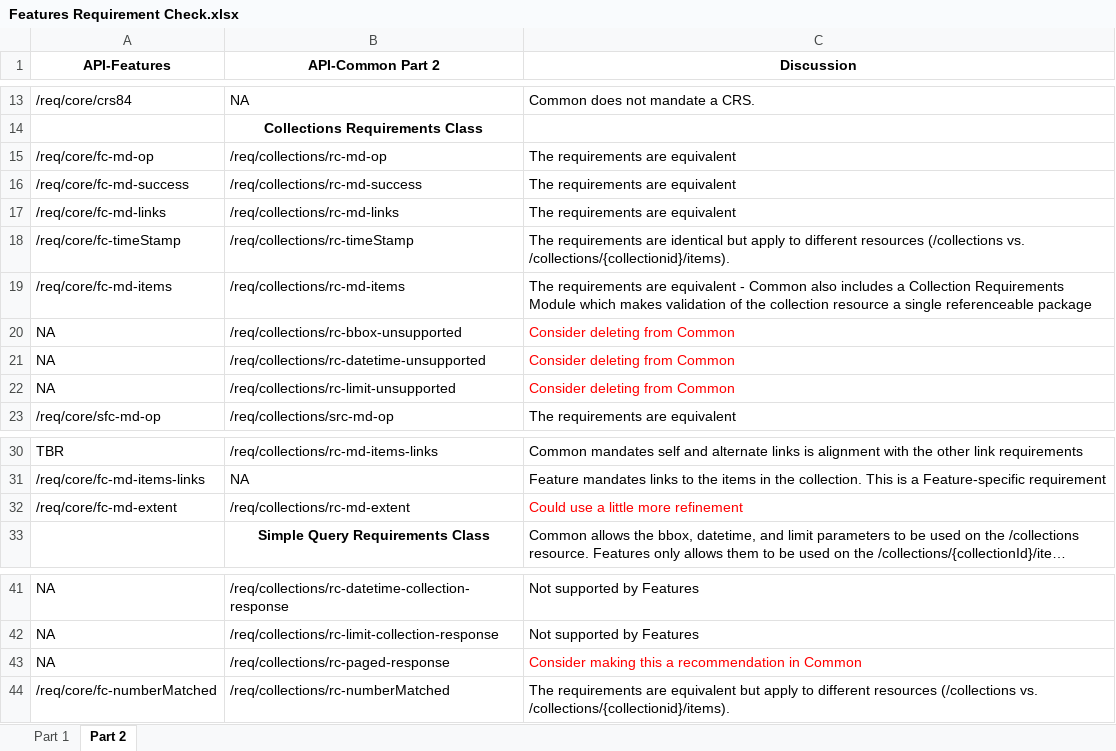
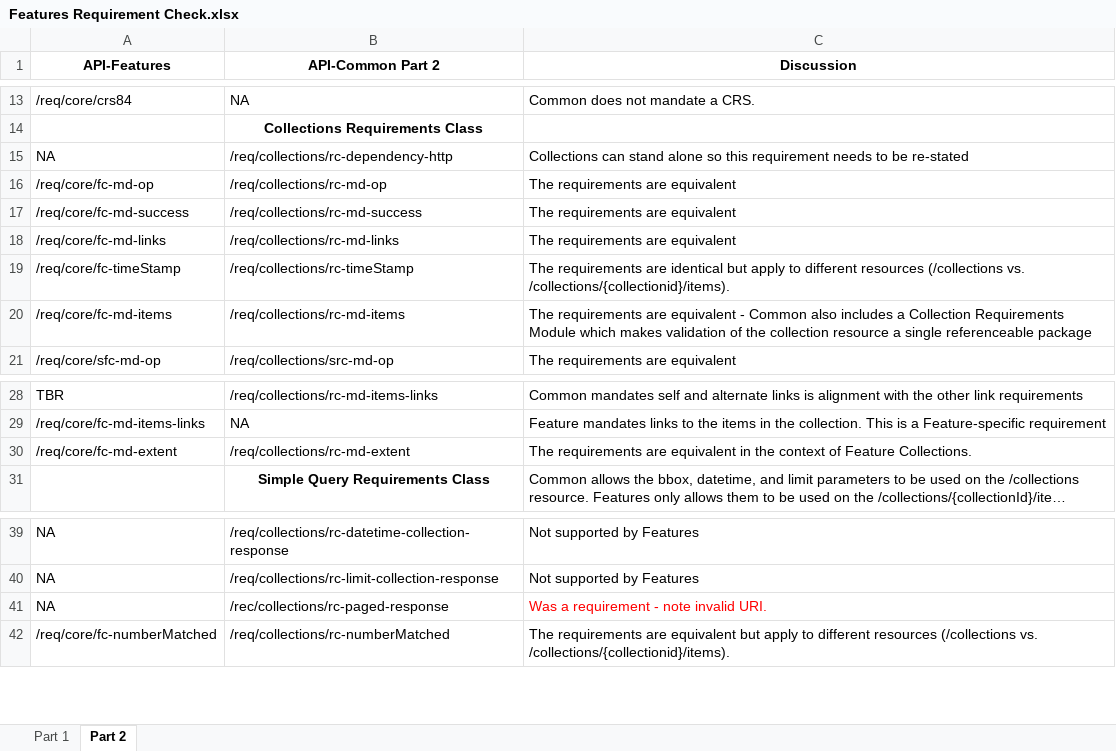
Before and after one commit to opengeospatial/ogcapi-common, an Excel workbook: review/Features Requirement Check.xlsx, sheet Part 2, drawn as a sheet; only a part is shown, gaps mark what is left out; long unchanged cells end in …; values as stored, in another font and other column widths than the file's, no borders; removed rows and columns are numbered as before the commit, all else as after; the diff names each change by its address in the sheet, - before the commit and + after, or states it on an @@ line.

Commit message:
Updated Features Requirements Check spreadsheet

```diff
--- a/review/Features Requirement Check.xlsx (sheet Part 2)
+++ b/review/Features Requirement Check.xlsx (sheet Part 2)
+row 15: NA | /req/collections/rc-dependency-http | Collections can stand alone so this requirement needs to be re-stated
-row 20: NA | /req/collections/rc-bbox-unsupported | Consider deleting from Common
-row 21: NA | /req/collections/rc-datetime-unsupported | Consider deleting from Common
-row 22: NA | /req/collections/rc-limit-unsupported | Consider deleting from Common
-C30 (Discussion): Could use a little more refinement
+C30 (Discussion): The requirements are equivalent in the context of Feature Collections.
-C30 text colour: #FF0000
+C30 text colour: black
-B41 (API-Common Part 2): /req/collections/rc-paged-response
+B41 (API-Common Part 2): /rec/collections/rc-paged-response
-C41 (Discussion): Consider making this a recommendation in Common
+C41 (Discussion): Was a requirement - note invalid URI.
```
